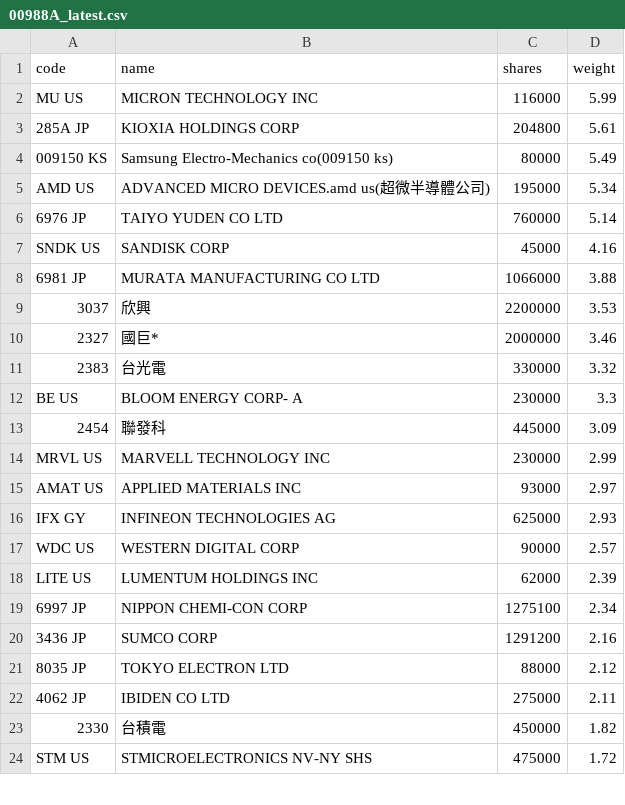
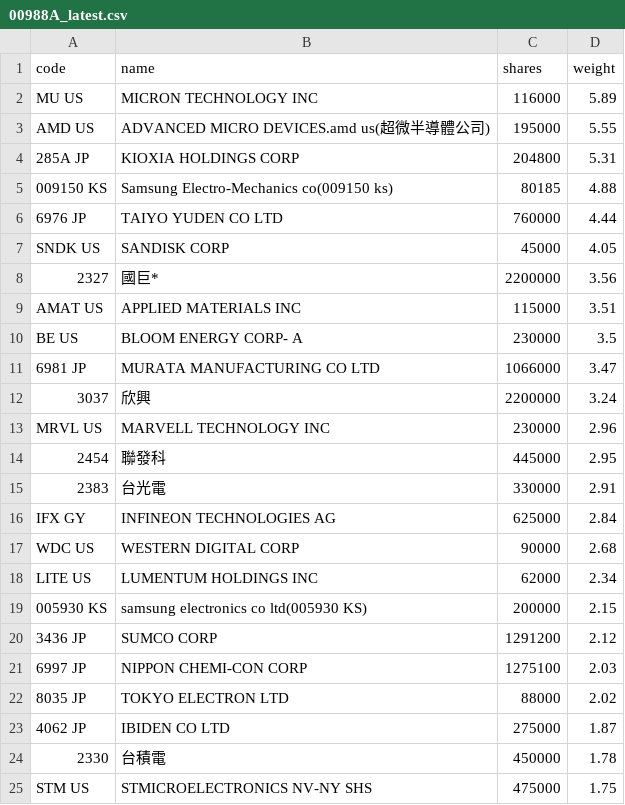
Before and after one commit to 4ru1013/united-etf-00988a-portfolio, a CSV file: data/out/holdings/00988A_latest.csv, drawn as a sheet; only a part is shown; the diff covers the shown part only.

```diff
--- a/data/out/holdings/00988A_latest.csv
+++ b/data/out/holdings/00988A_latest.csv
@@ -1,24 +1,25 @@
 code,name,shares,weight
-MU US,MICRON TECHNOLOGY INC,116000,5.99
-285A JP,KIOXIA HOLDINGS CORP,204800,5.61
-009150 KS,Samsung Electro-Mechanics co(009150 ks),80000,5.49
-AMD US,ADVANCED MICRO DEVICES.amd us(超微半導體公司),195000,5.34
-6976 JP,TAIYO YUDEN CO LTD,760000,5.14
-SNDK US,SANDISK CORP,45000,4.16
-6981 JP,MURATA MANUFACTURING CO LTD,1066000,3.88
-3037,欣興,2200000,3.53
-2327,國巨*,2000000,3.46
-2383,台光電,330000,3.32
-BE US,BLOOM ENERGY CORP- A,230000,3.3
-2454,聯發科,445000,3.09
-MRVL US,MARVELL TECHNOLOGY INC,230000,2.99
-AMAT US,APPLIED MATERIALS INC,93000,2.97
-IFX GY,INFINEON TECHNOLOGIES AG,625000,2.93
-WDC US,WESTERN DIGITAL CORP,90000,2.57
-LITE US,LUMENTUM HOLDINGS INC,62000,2.39
-6997 JP,NIPPON CHEMI-CON CORP,1275100,2.34
-3436 JP,SUMCO CORP,1291200,2.16
-8035 JP,TOKYO ELECTRON LTD,88000,2.12
-4062 JP,IBIDEN CO LTD,275000,2.11
-2330,台積電,450000,1.82
-STM US,STMICROELECTRONICS NV-NY SHS,475000,1.72
+MU US,MICRON TECHNOLOGY INC,116000,5.89
+AMD US,ADVANCED MICRO DEVICES.amd us(超微半導體公司),195000,5.55
+285A JP,KIOXIA HOLDINGS CORP,204800,5.31
+009150 KS,Samsung Electro-Mechanics co(009150 ks),80185,4.88
+6976 JP,TAIYO YUDEN CO LTD,760000,4.44
+SNDK US,SANDISK CORP,45000,4.05
+2327,國巨*,2200000,3.56
+AMAT US,APPLIED MATERIALS INC,115000,3.51
+BE US,BLOOM ENERGY CORP- A,230000,3.5
+6981 JP,MURATA MANUFACTURING CO LTD,1066000,3.47
+3037,欣興,2200000,3.24
+MRVL US,MARVELL TECHNOLOGY INC,230000,2.96
+2454,聯發科,445000,2.95
+2383,台光電,330000,2.91
+IFX GY,INFINEON TECHNOLOGIES AG,625000,2.84
+WDC US,WESTERN DIGITAL CORP,90000,2.68
+LITE US,LUMENTUM HOLDINGS INC,62000,2.34
+005930 KS,samsung electronics co ltd(005930 KS),200000,2.15
+3436 JP,SUMCO CORP,1291200,2.12
+6997 JP,NIPPON CHEMI-CON CORP,1275100,2.03
+8035 JP,TOKYO ELECTRON LTD,88000,2.02
+4062 JP,IBIDEN CO LTD,275000,1.87
+2330,台積電,450000,1.78
+STM US,STMICROELECTRONICS NV-NY SHS,475000,1.75
```
Also changed, not shown: 6 added rows, 7 removed rows and 12 edited cells elsewhere in this file, 4 other files.
